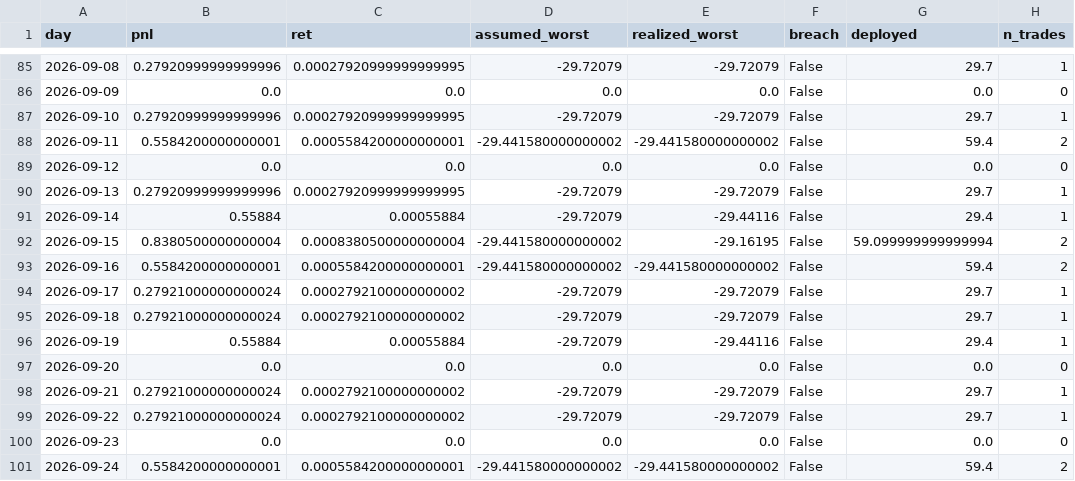
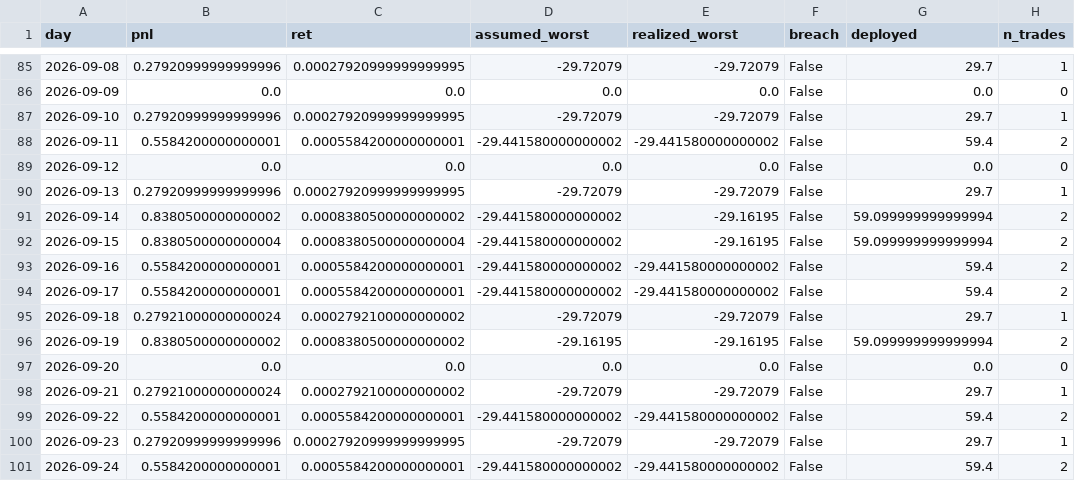
Before and after one commit to marcosfgaray/tamid-quant-nyu, a CSV file: strategies/btc-kalshi-digital/output/btc_tail_results/tail_daily.csv, drawn as a sheet; only a part is shown, gaps mark what is left out; the diff covers the shown part only.

```diff
--- a/strategies/btc-kalshi-digital/output/btc_tail_results/tail_daily.csv
+++ b/strategies/btc-kalshi-digital/output/btc_tail_results/tail_daily.csv
@@ -90,12 +90,12 @@ day,pnl,ret,assumed_worst,realized_worst,breach,deployed,n_trades
 2026-09-13,0.27920999999999996,0.00027920999999999995,-29.72079,-29.72079,False,29.7,1
-2026-09-14,0.55884,0.00055884,-29.72079,-29.44116,False,29.4,1
+2026-09-14,0.8380500000000002,0.0008380500000000002,-29.441580000000002,-29.16195,False,59.099999999999994,2
 2026-09-15,0.8380500000000004,0.0008380500000000004,-29.441580000000002,-29.16195,False,59.099999999999994,2
 2026-09-16,0.5584200000000001,0.0005584200000000001,-29.441580000000002,-29.441580000000002,False,59.4,2
-2026-09-17,0.27921000000000024,0.0002792100000000002,-29.72079,-29.72079,False,29.7,1
+2026-09-17,0.5584200000000001,0.0005584200000000001,-29.441580000000002,-29.441580000000002,False,59.4,2
 2026-09-18,0.27921000000000024,0.0002792100000000002,-29.72079,-29.72079,False,29.7,1
-2026-09-19,0.55884,0.00055884,-29.72079,-29.44116,False,29.4,1
+2026-09-19,0.8380500000000002,0.0008380500000000002,-29.16195,-29.16195,False,59.099999999999994,2
 2026-09-20,0.0,0.0,0.0,0.0,False,0.0,0
 2026-09-21,0.27921000000000024,0.0002792100000000002,-29.72079,-29.72079,False,29.7,1
-2026-09-22,0.27921000000000024,0.0002792100000000002,-29.72079,-29.72079,False,29.7,1
-2026-09-23,0.0,0.0,0.0,0.0,False,0.0,0
+2026-09-22,0.5584200000000001,0.0005584200000000001,-29.441580000000002,-29.441580000000002,False,59.4,2
+2026-09-23,0.27920999999999996,0.00027920999999999995,-29.72079,-29.72079,False,29.7,1
 2026-09-24,0.5584200000000001,0.0005584200000000001,-29.441580000000002,-29.441580000000002,False,59.4,2
```
Also changed, not shown: 2 added rows, 2 removed rows and 44 edited cells elsewhere in this file, strategies/btc-kalshi-digital/output/btc_tail_results/tail_trades.csv, 4 other files.
